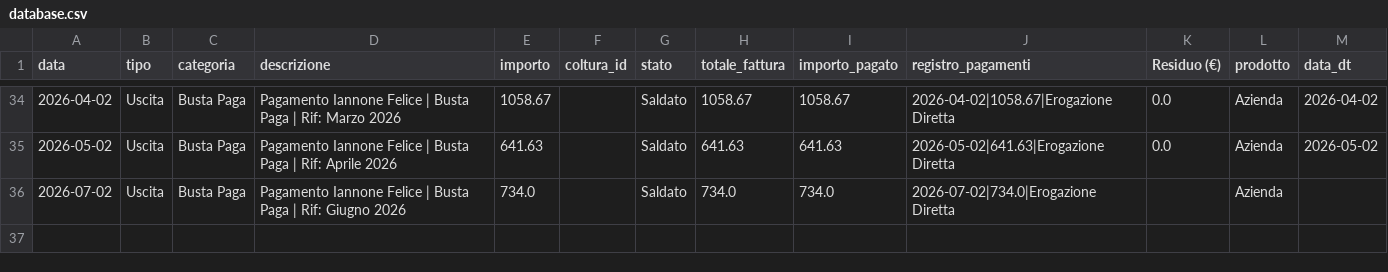
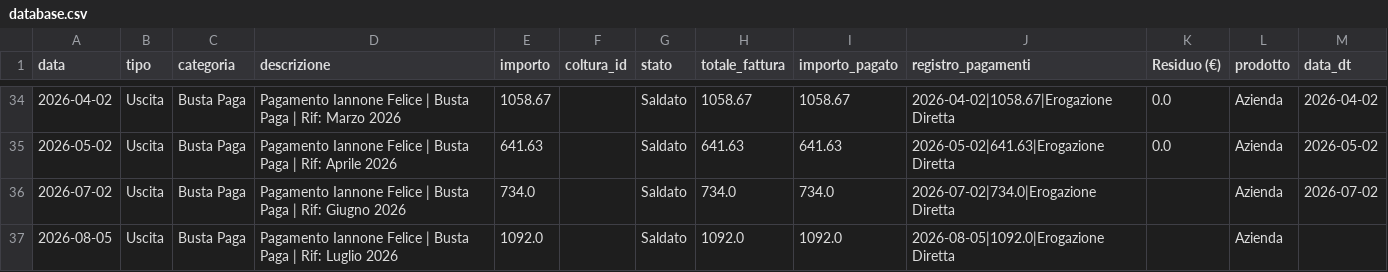
Before and after one commit to antonellomazzilli-bit/agri-finance, a CSV file: database.csv, drawn as a sheet; only a part is shown, gaps mark what is left out.

Commit message:
Pagato: 1092.0€ per Luglio 2026

```diff
--- a/database.csv
+++ b/database.csv
@@ -35,2 +35,3 @@ data,tipo,categoria,descrizione,importo,coltura_id,stato,totale_fattura,importo_
 2026-05-02,Uscita,Busta Paga,Pagamento Iannone Felice | Busta Paga | Rif: Aprile 2026,641.63,,Saldato,641.63,641.63,2026-05-02|641.63|Erogazione Diretta,0.0,Azienda,2026-05-02
-2026-07-02,Uscita,Busta Paga,Pagamento Iannone Felice | Busta Paga | Rif: Giugno 2026,734.0,,Saldato,734.0,734.0,2026-07-02|734.0|Erogazione Diretta,,Azienda,
+2026-07-02,Uscita,Busta Paga,Pagamento Iannone Felice | Busta Paga | Rif: Giugno 2026,734.0,,Saldato,734.0,734.0,2026-07-02|734.0|Erogazione Diretta,,Azienda,2026-07-02
+2026-08-05,Uscita,Busta Paga,Pagamento Iannone Felice | Busta Paga | Rif: Luglio 2026,1092.0,,Saldato,1092.0,1092.0,2026-08-05|1092.0|Erogazione Diretta,,Azienda,
```
